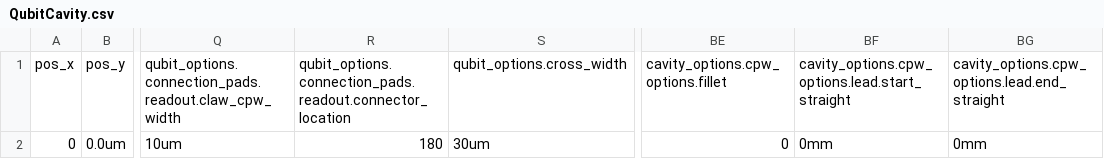
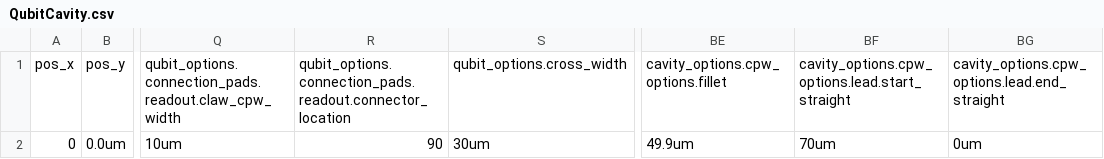
Before and after one commit to shanto268/metal-library, a CSV file: metal_library/library/TransmonCross/QubitCavity.csv, drawn as a sheet; only a part is shown, gaps mark what is left out; the diff names each change by its address in the sheet, - before the commit and + after, or states it on an @@ line.

Commit message:
qubitCavit metal creation fixe

```diff
--- a/metal_library/library/TransmonCross/QubitCavity.csv
+++ b/metal_library/library/TransmonCross/QubitCavity.csv
-R2: 180
+R2: 90
-BE2: 0
+BE2: 49.9um
-BF2: 0mm
+BF2: 70um
-BG2: 0mm
+BG2: 0um
```
Also changed, not shown: 4 other files.
